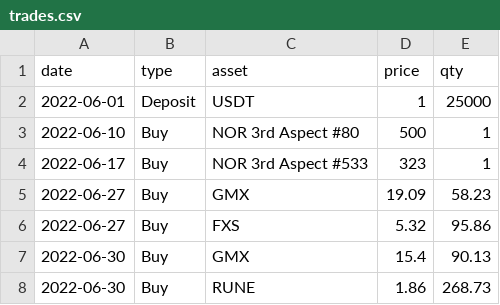
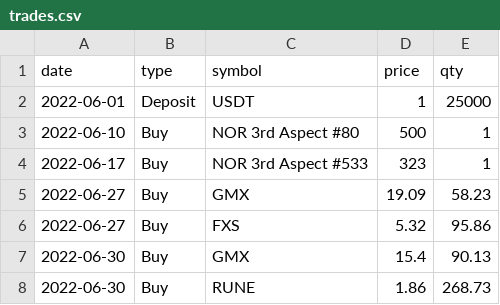
Before and after one commit to rendellr/tradingjournal, a CSV file: data/trades.csv, drawn as a sheet; only a part is shown.

```diff
--- a/data/trades.csv
+++ b/data/trades.csv
@@ -1,2 +1,2 @@
-date,type,asset,price,qty
+date,type,symbol,price,qty
 2022-06-01,Deposit,USDT,1,25000
```
Also changed, not shown: 8 other files.
